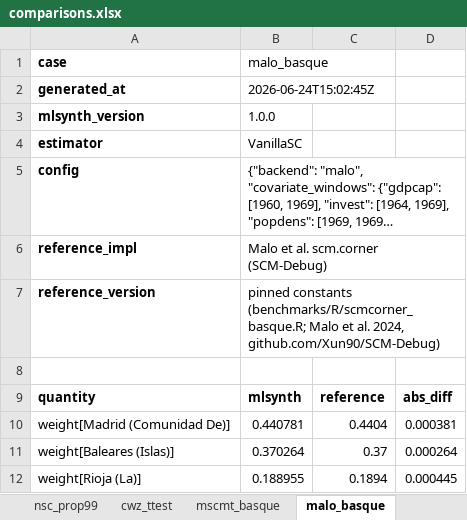
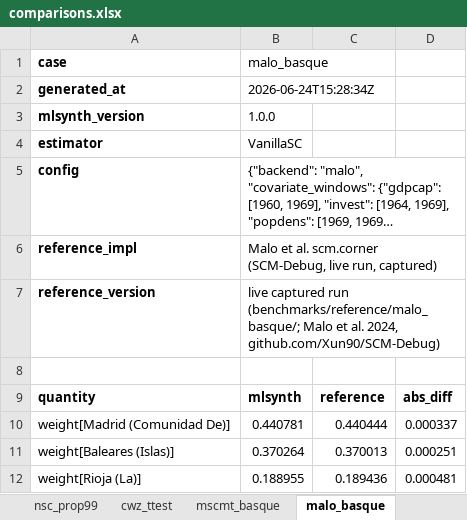
Before and after one commit to jgreathouse9/mlsynth, an Excel workbook: benchmarks/reference/comparisons.xlsx, sheet malo_basque, drawn as a sheet; long unchanged cells end in …; values as stored, in another font and other column widths than the file's, no borders; the diff names each change by its address in the sheet, - before the commit and + after, or states it on an @@ line.

```diff
--- a/benchmarks/reference/comparisons.xlsx (sheet malo_basque)
+++ b/benchmarks/reference/comparisons.xlsx (sheet malo_basque)
-B2: 2026-06-24T15:02:45Z
+B2: 2026-06-24T15:28:34Z
-B6: Malo et al. scm.corner (SCM-Debug)
+B6: Malo et al. scm.corner (SCM-Debug, live run, captured)
-B7: pinned constants (benchmarks/R/scmcorner_basque.R; Malo et…
+B7: live captured run (benchmarks/reference/malo_basque/; Malo et…
-C10: 0.4404
+C10: 0.440444
-D10: 0.000381
+D10: 0.000337
-C11: 0.37
+C11: 0.370013
-D11: 0.000264
+D11: 0.000251
-C12: 0.1894
+C12: 0.189436
-D12: 0.000445
+D12: 0.000481
```
Also changed, not shown: sheet summary, sheet orthsc_carbontax, sheet mscmt_basque, sheet mcnnm_prop99, sheet sdid_prop99, sheet pensynth_prop99, 19 more sheets, 25 other files.
